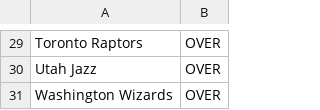
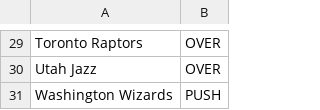
Before and after one commit to ismayc/ismayc.github.io, a CSV file: nba-over-under-2025-2026/current_over_under.csv, drawn as a sheet; only a part is shown, gaps mark what is left out.

Commit message:
Update NBA data 2026-01-04

```diff
--- a/nba-over-under-2025-2026/current_over_under.csv
+++ b/nba-over-under-2025-2026/current_over_under.csv
@@ -30,2 +30,2 @@ Toronto Raptors,OVER
 Utah Jazz,OVER
-Washington Wizards,OVER
+Washington Wizards,PUSH
```
Also changed, not shown: 5 other files.
